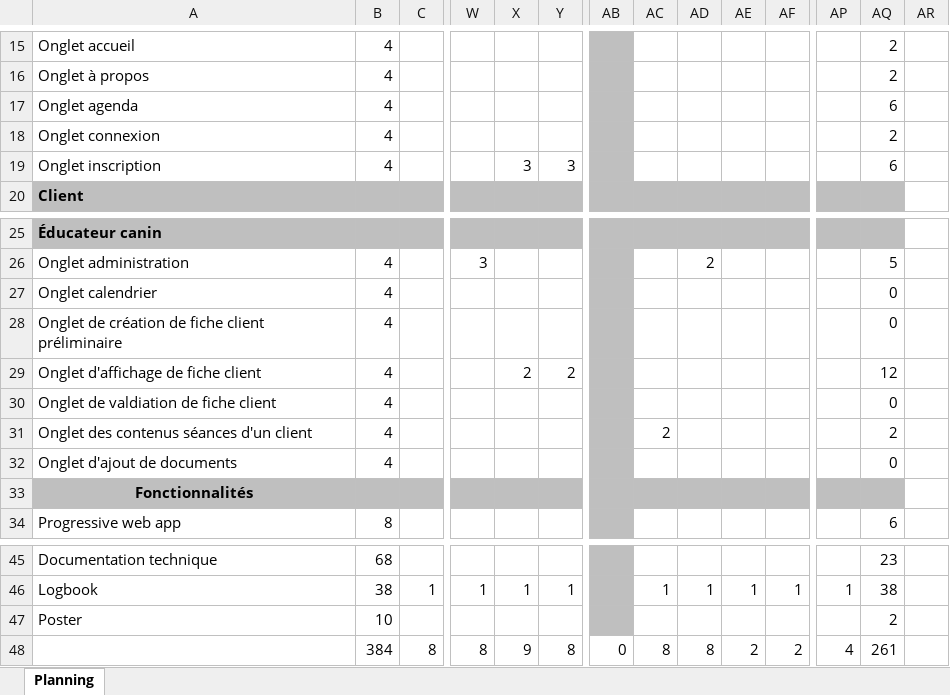
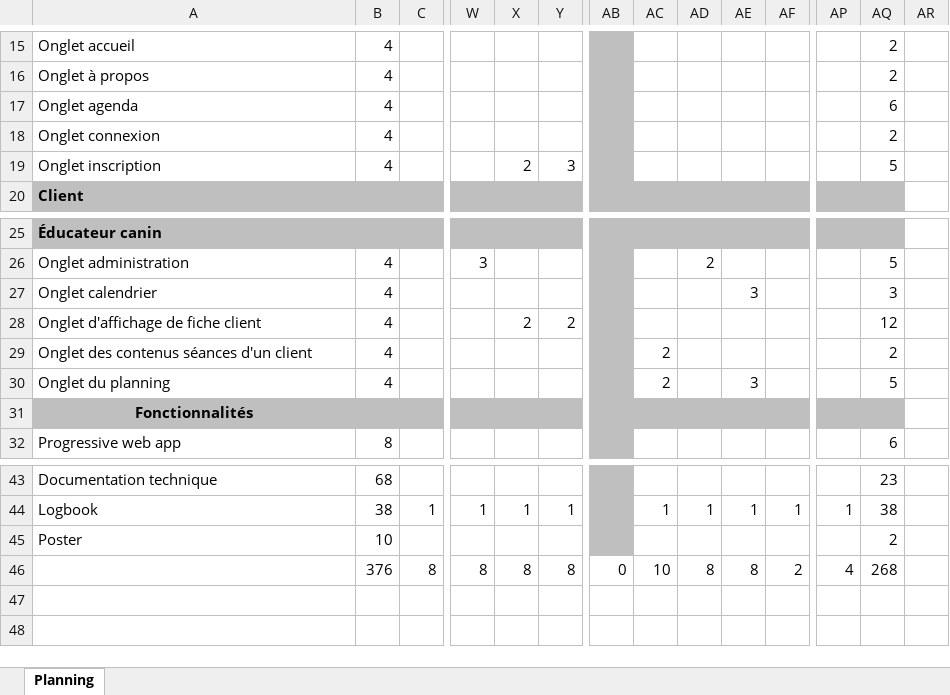
Before and after one commit to jonathanboreljaquet/bj-travail-diplome-2021, an Excel workbook: documentation/planning/planning_effectif_travail_de_diplome.xlsx, sheet Planning, drawn as a sheet; only a part is shown, gaps mark what is left out; values as stored, in another font and other column widths than the file's, no borders; conditional formats not drawn; removed rows and columns are numbered as before the commit, all else as after; rows hold the shown columns only; the diff names each change by its address in the sheet, - before the commit and + after, or states it on an @@ line.

Commit message:
Update planning_effectif_travail_de_diplome.xlsx

```diff
--- a/documentation/planning/planning_effectif_travail_de_diplome.xlsx (sheet Planning)
+++ b/documentation/planning/planning_effectif_travail_de_diplome.xlsx (sheet Planning)
-X19: 3
+X19: 2
-AQ19: 6
+AQ19: 5
-AE27: (empty)
+AE27: 3
-AQ27: 0
+AQ27: 3
-row 28: Onglet de création de fiche client préliminaire | 4 |  |  |  |  |  |  |  |  |  |  | 0
-row 30: Onglet de valdiation de fiche client | 4 |  |  |  |  |  |  |  |  |  |  | 0
-row 32: Onglet d'ajout de documents | 4 |  |  |  |  |  |  |  |  |  |  | 0
+row 30: Onglet du planning | 4 |  |  |  |  |  | 2 |  | 3 |  |  | 5
-B46: 384
+B46: 376
-X46: 9
+X46: 8
-AC46: 8
+AC46: 10
-AE46: 2
+AE46: 8
-AQ46: 261
+AQ46: 268
```
Also changed, not shown: formulas that keep their value.
